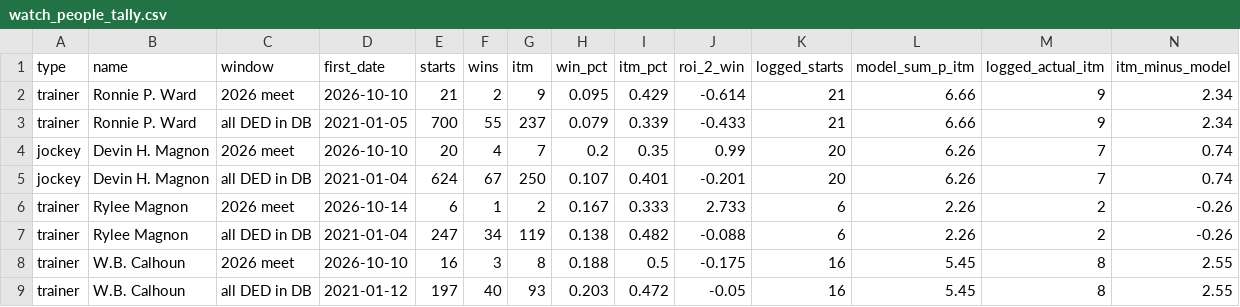
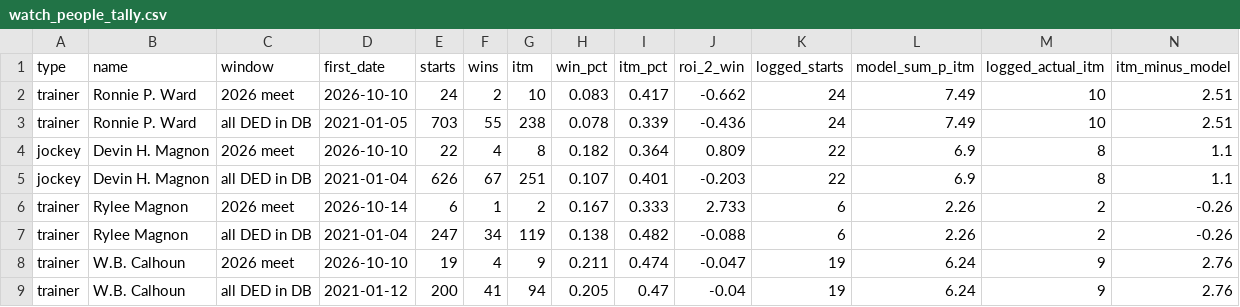
Before and after one commit to Authentic-66/benter-model_v2-data, a CSV file: scripts_dpv1/tracking/watch_people_tally.csv, drawn as a sheet.

```diff
--- a/scripts_dpv1/tracking/watch_people_tally.csv
+++ b/scripts_dpv1/tracking/watch_people_tally.csv
@@ -1,9 +1,9 @@
 type,name,window,first_date,starts,wins,itm,win_pct,itm_pct,roi_2_win,logged_starts,model_sum_p_itm,logged_actual_itm,itm_minus_model
-trainer,Ronnie P. Ward,2026 meet,2026-10-10,21,2,9,0.095,0.429,-0.614,21,6.66,9,2.34
-trainer,Ronnie P. Ward,all DED in DB,2021-01-05,700,55,237,0.079,0.339,-0.433,21,6.66,9,2.34
-jockey,Devin H. Magnon,2026 meet,2026-10-10,20,4,7,0.2,0.35,0.99,20,6.26,7,0.74
-jockey,Devin H. Magnon,all DED in DB,2021-01-04,624,67,250,0.107,0.401,-0.201,20,6.26,7,0.74
+trainer,Ronnie P. Ward,2026 meet,2026-10-10,24,2,10,0.083,0.417,-0.662,24,7.49,10,2.51
+trainer,Ronnie P. Ward,all DED in DB,2021-01-05,703,55,238,0.078,0.339,-0.436,24,7.49,10,2.51
+jockey,Devin H. Magnon,2026 meet,2026-10-10,22,4,8,0.182,0.364,0.809,22,6.9,8,1.1
+jockey,Devin H. Magnon,all DED in DB,2021-01-04,626,67,251,0.107,0.401,-0.203,22,6.9,8,1.1
 trainer,Rylee Magnon,2026 meet,2026-10-14,6,1,2,0.167,0.333,2.733,6,2.26,2,-0.26
 trainer,Rylee Magnon,all DED in DB,2021-01-04,247,34,119,0.138,0.482,-0.088,6,2.26,2,-0.26
-trainer,W.B. Calhoun,2026 meet,2026-10-10,16,3,8,0.188,0.5,-0.175,16,5.45,8,2.55
-trainer,W.B. Calhoun,all DED in DB,2021-01-12,197,40,93,0.203,0.472,-0.05,16,5.45,8,2.55
+trainer,W.B. Calhoun,2026 meet,2026-10-10,19,4,9,0.211,0.474,-0.047,19,6.24,9,2.76
+trainer,W.B. Calhoun,all DED in DB,2021-01-12,200,41,94,0.205,0.47,-0.04,19,6.24,9,2.76
```
Also changed, not shown: scripts_dpv1/tracking/consensus_top1.csv, scripts_dpv1/tracking/doug_bets.csv, 5 other files.
